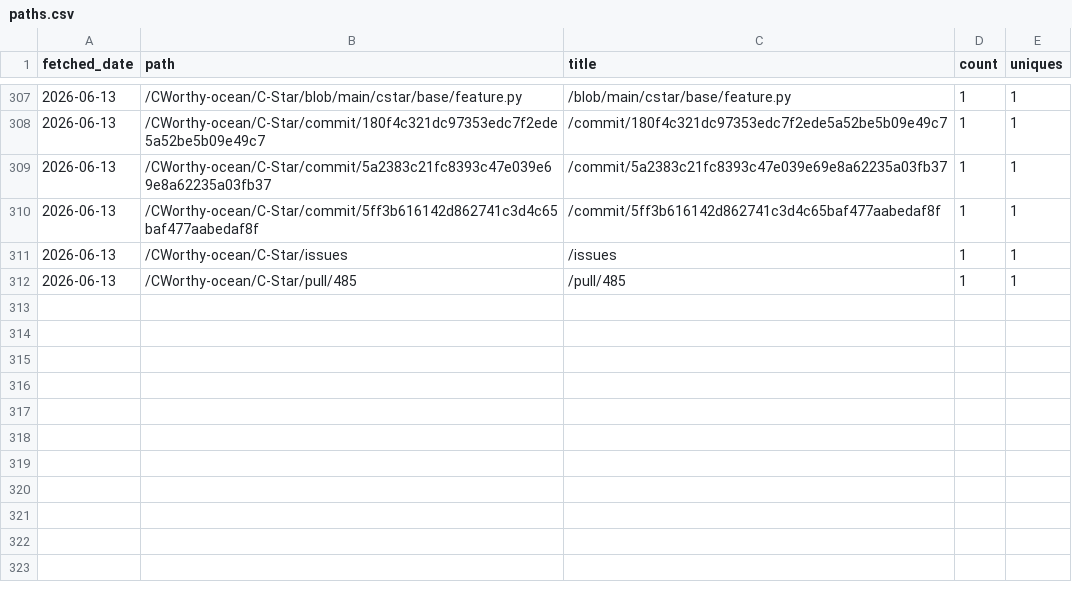
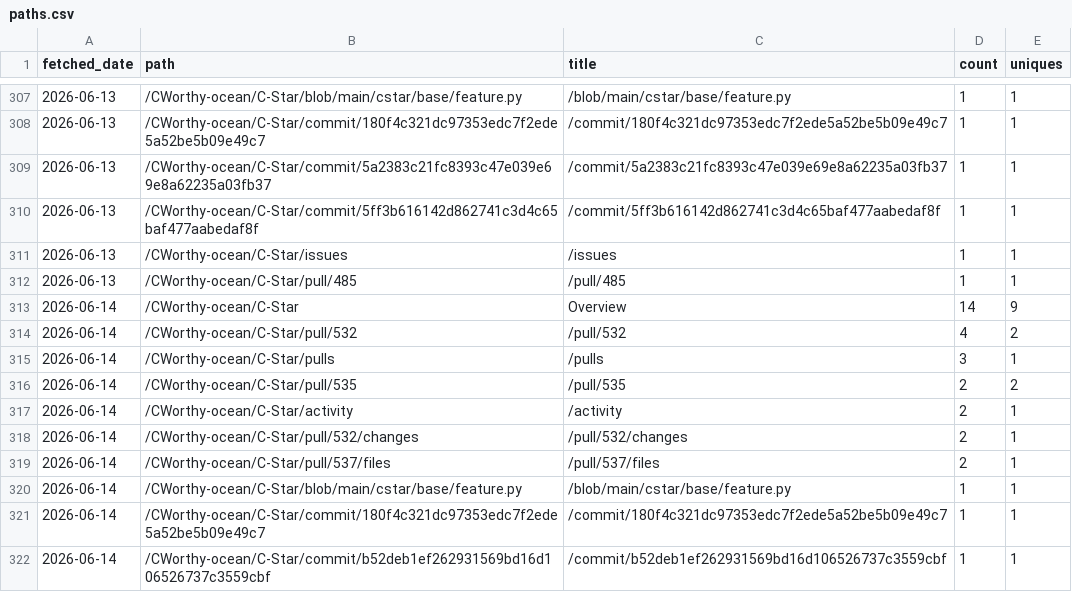
Before and after one commit to CWorthy-ocean/cworthy-gh-metrics, a CSV file: data/CWorthy-ocean/C-Star/paths.csv, drawn as a sheet; only a part is shown, gaps mark what is left out; the diff names each change by its address in the sheet, - before the commit and + after, or states it on an @@ line.

```diff
--- a/data/CWorthy-ocean/C-Star/paths.csv
+++ b/data/CWorthy-ocean/C-Star/paths.csv
+row 313: 2026-06-14 | /CWorthy-ocean/C-Star | Overview | 14 | 9
+row 314: 2026-06-14 | /CWorthy-ocean/C-Star/pull/532 | /pull/532 | 4 | 2
+row 315: 2026-06-14 | /CWorthy-ocean/C-Star/pulls | /pulls | 3 | 1
+row 316: 2026-06-14 | /CWorthy-ocean/C-Star/pull/535 | /pull/535 | 2 | 2
+row 317: 2026-06-14 | /CWorthy-ocean/C-Star/activity | /activity | 2 | 1
+row 318: 2026-06-14 | /CWorthy-ocean/C-Star/pull/532/changes | /pull/532/changes | 2 | 1
+row 319: 2026-06-14 | /CWorthy-ocean/C-Star/pull/537/files | /pull/537/files | 2 | 1
+row 320: 2026-06-14 | /CWorthy-ocean/C-Star/blob/main/cstar/base/feature.py | /blob/main/cstar/base/feature.py | 1 | 1
+row 321: 2026-06-14 | /CWorthy-ocean/C-Star/commit/180f4c321dc97353edc7f2ede5a52be5b09e49c7 | /commit/180f4c321dc97353edc7f2ede5a52be5b09e49c7 | 1 | 1
+row 322: 2026-06-14 | /CWorthy-ocean/C-Star/commit/b52deb1ef262931569bd16d106526737c3559cbf | /commit/b52deb1ef262931569bd16d106526737c3559cbf | 1 | 1
```
Also changed, not shown: data/CWorthy-ocean/C-Star/referrers.csv, data/CWorthy-ocean/cson-forge/paths.csv, 22 other files.
